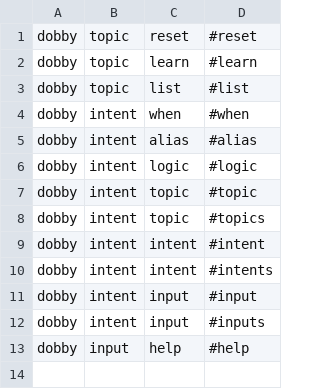
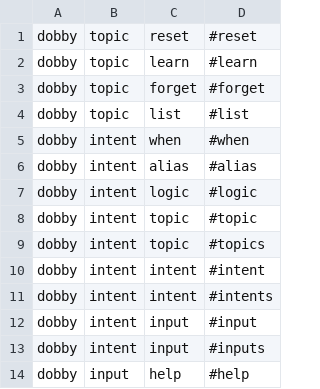
Before and after one commit to dobby-spark/dobby-core, a CSV file: cql/dobby_vocab.csv, drawn as a sheet.

```diff
--- a/cql/dobby_vocab.csv
+++ b/cql/dobby_vocab.csv
@@ -2,2 +2,3 @@ dobby,topic,reset,#reset
 dobby,topic,learn,#learn
+dobby,topic,forget,#forget
 dobby,topic,list,#list
```
Also changed, not shown: cql/dobby_state_mc.csv, 3 other files.
